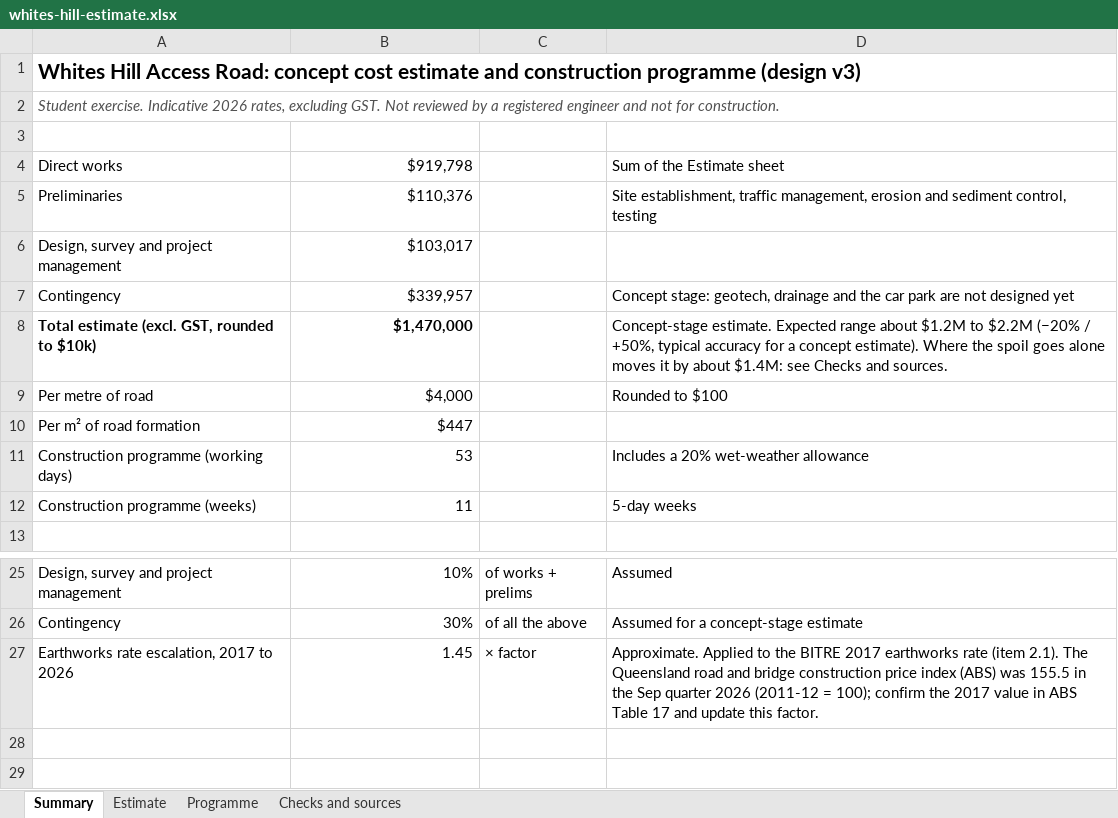
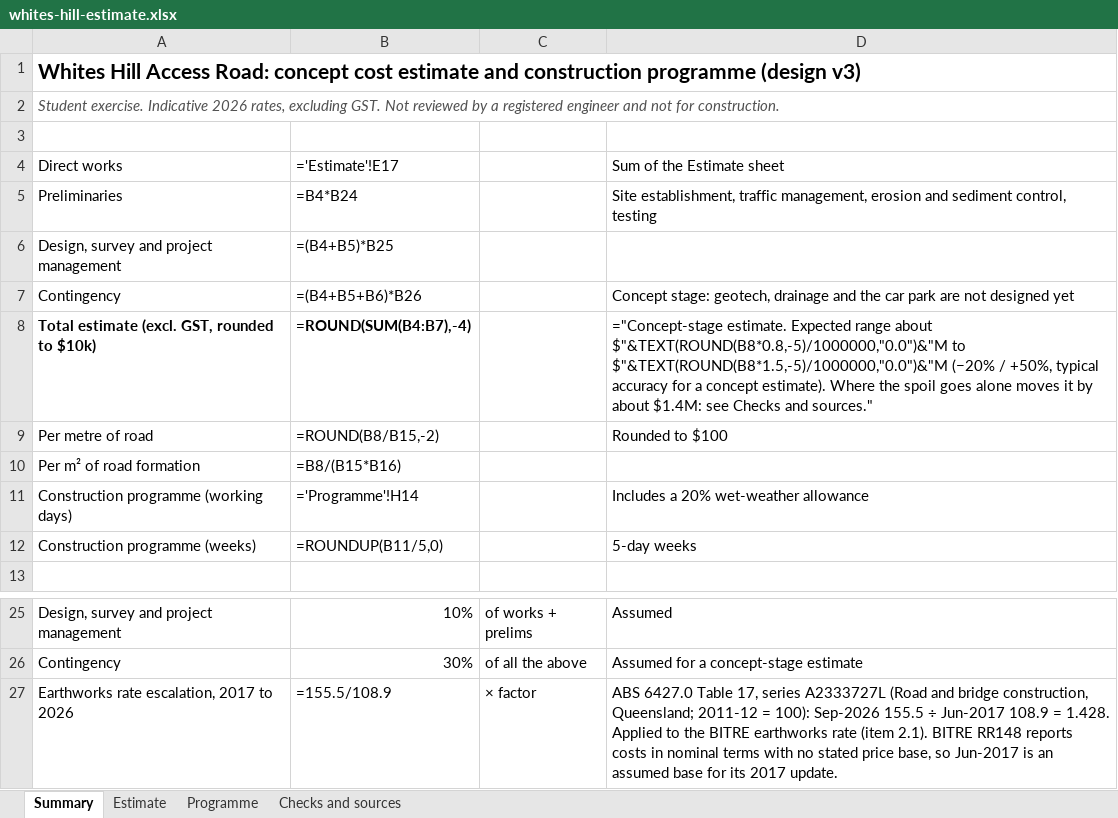
Before and after one commit to rileyschroderstudent-oss/whites-hill-road, an Excel workbook: estimate/whites-hill-estimate.xlsx, sheet Summary, drawn as a sheet; only a part is shown, gaps mark what is left out; values as stored, in another font and other column widths than the file's, no borders; formulas without a stored value are shown as written; removed rows and columns are numbered as before the commit, all else as after; the diff names each change by its address in the sheet, - before the commit and + after, or states it on an @@ line.

Commit message:
Update cost estimate: ABS-sourced escalation factor (1.43)

```diff
--- a/estimate/whites-hill-estimate.xlsx (sheet Summary)
+++ b/estimate/whites-hill-estimate.xlsx (sheet Summary)
-B4: $919,798
+B4: ='Estimate'!E17
-B5: $110,376
+B5: =B4*B24
-B6: $103,017
+B6: =(B4+B5)*B25
-B7: $339,957
+B7: =(B4+B5+B6)*B26
-row 8: Total estimate (excl. GST, rounded to $10k) | $1,470,000 |  | Concept-stage estimate. Expected range about $1.2M to $2.2M (−20% / +50%, typical accuracy for a concept estimate). Where the spoil goes alone moves it by about $1.4M: see Checks and sources.
+row 8: Total estimate (excl. GST, rounded to $10k) | =ROUND(SUM(B4:B7),-4) |  | ="Concept-stage estimate. Expected range about $"&TEXT(ROUND(B8*0.8,-5)/1000000,"0.0")&"M to $"&TEXT(ROUND(B8*1.5,-5)/1000000,"0.0")&"M (−20% / +50%, typical accuracy for a concept estimate). Where the spoil goes alone moves it by about $1.4M: see Checks and sources."
-B9: $4,000
+B9: =ROUND(B8/B15,-2)
-B10: $447
+B10: =B8/(B15*B16)
-B11: 53
+B11: ='Programme'!H14
-B12: 11
+B12: =ROUNDUP(B11/5,0)
-B27: 1.45
+B27: =155.5/108.9
-D27: Approximate. Applied to the BITRE 2017 earthworks rate (item 2.1). The Queensland road and bridge construction price index (ABS) was 155.5 in the Sep quarter 2026 (2011-12 = 100); confirm the 2017 value in ABS Table 17 and update this factor.
+D27: ABS 6427.0 Table 17, series A2333727L (Road and bridge construction, Queensland; 2011-12 = 100): Sep-2026 155.5 ÷ Jun-2017 108.9 = 1.428. Applied to the BITRE earthworks rate (item 2.1). BITRE RR148 reports costs in nominal terms with no stated price base, so Jun-2017 is an assumed base for its 2017 update.
```
Also changed, not shown: sheet Programme, sheet Estimate, sheet Checks and sources.
